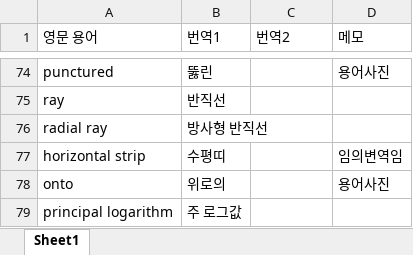
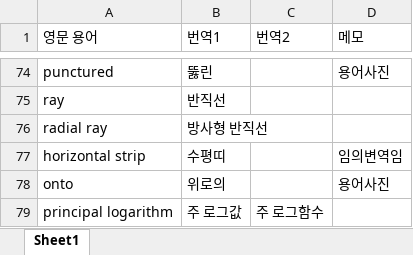
Before and after one commit to yjyeom/CA_book, an Excel workbook: word_list.xlsx, sheet Sheet1, drawn as a sheet; only a part is shown, gaps mark what is left out; values as stored, in another font and other column widths than the file's, no borders; the diff names each change by its address in the sheet, - before the commit and + after, or states it on an @@ line.

```diff
--- a/word_list.xlsx (sheet Sheet1)
+++ b/word_list.xlsx (sheet Sheet1)
-C79 (번역2): (empty)
+C79 (번역2): 주 로그함수
```
Also changed, not shown: 18 other files.
